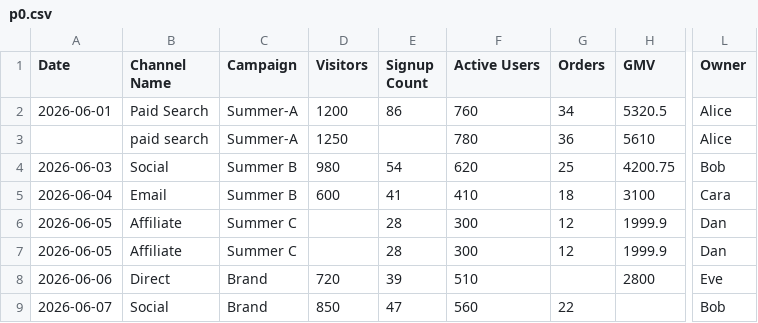
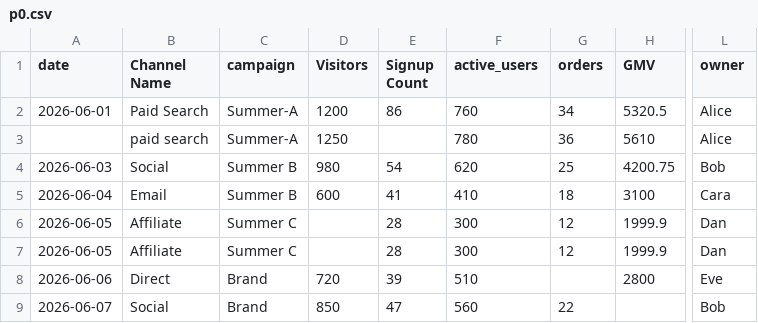
Before and after one commit to Imd11/tW12, a CSV file: imd-p0-test/p0.csv, drawn as a sheet; only a part is shown, gaps mark what is left out; the diff names each change by its address in the sheet, - before the commit and + after, or states it on an @@ line.

```diff
--- a/imd-p0-test/p0.csv
+++ b/imd-p0-test/p0.csv
-A1: Date
+A1: date
-C1: Campaign
+C1: campaign
-F1: Active Users
+F1: active_users
-G1: Orders
+G1: orders
-L1: Owner
+L1: owner
```
Also changed, not shown: 5 other files.
